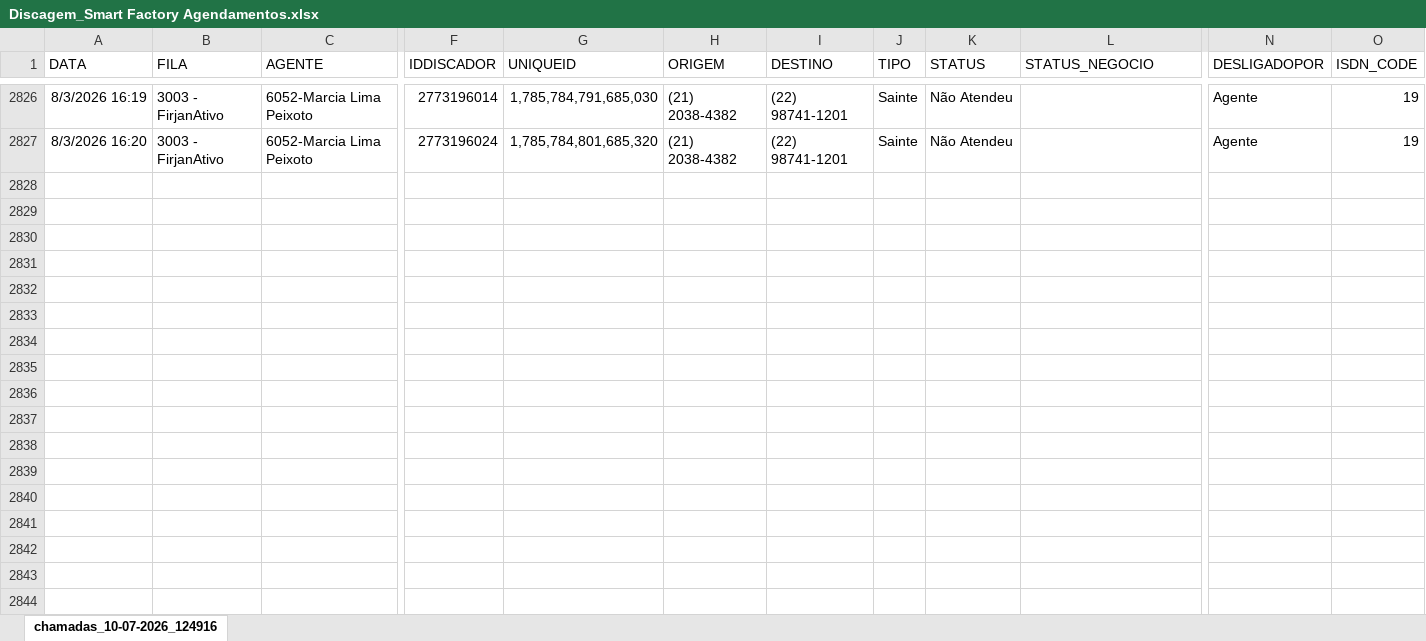
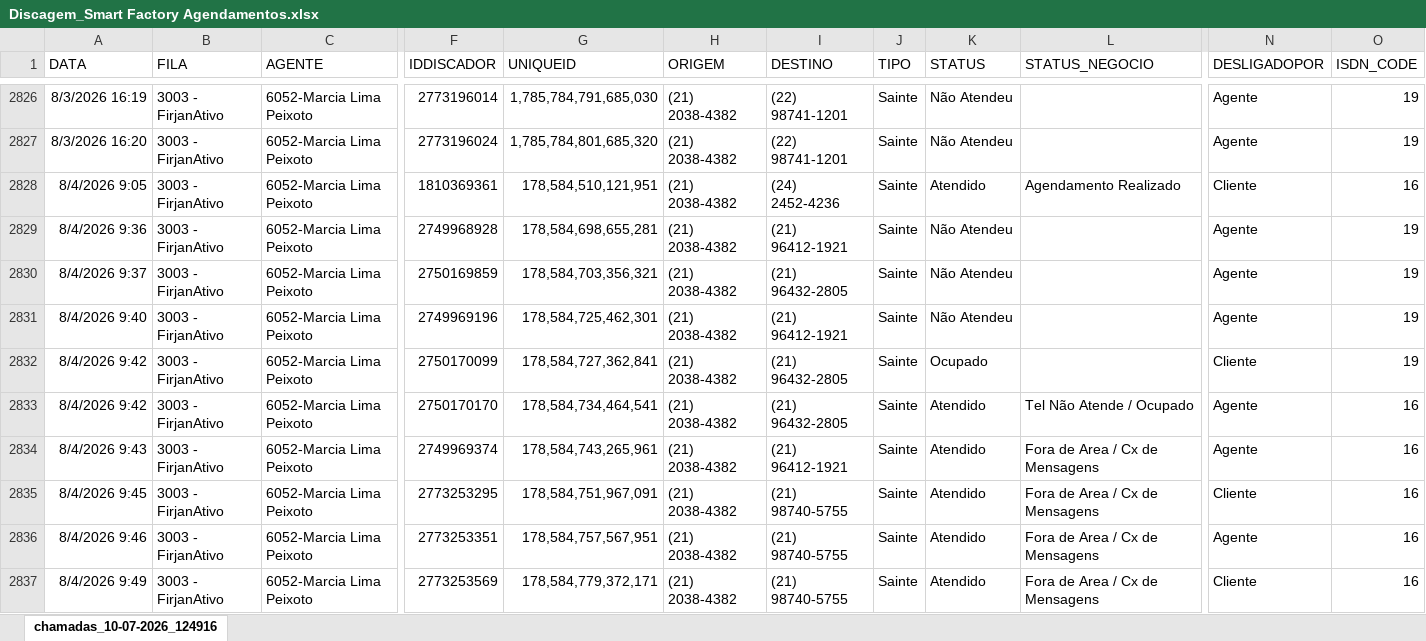
Before and after one commit to grdmmplan-source/dashboard-firjan, an Excel workbook: Arquivos/nao_atualizaveis/Agendamento_Smart_Factory/Discagem_Smart Factory Agendamentos.xlsx, sheet chamadas_10-07-2026_124916, drawn as a sheet; only a part is shown, gaps mark what is left out; values as stored, in another font and other column widths than the file's, no borders; rows hold the shown columns only; the diff covers the shown part only; the diff names each change by its address in the sheet, - before the commit and + after, or states it on an @@ line.

Commit message:
atualiza dados

```diff
--- a/Arquivos/nao_atualizaveis/Agendamento_Smart_Factory/Discagem_Smart Factory Agendamentos.xlsx (sheet chamadas_10-07-2026_124916)
+++ b/Arquivos/nao_atualizaveis/Agendamento_Smart_Factory/Discagem_Smart Factory Agendamentos.xlsx (sheet chamadas_10-07-2026_124916)
+row 2828: 8/4/2026 9:05 | 3003 - FirjanAtivo | 6052-Marcia Lima Peixoto | 1810369361 | 178,584,510,121,951 | (21) 2038-4382 | (24) 2452-4236 | Sainte | Atendido | Agendamento Realizado | Cliente | 16
+row 2829: 8/4/2026 9:36 | 3003 - FirjanAtivo | 6052-Marcia Lima Peixoto | 2749968928 | 178,584,698,655,281 | (21) 2038-4382 | (21) 96412-1921 | Sainte | Não Atendeu |  | Agente | 19
+row 2830: 8/4/2026 9:37 | 3003 - FirjanAtivo | 6052-Marcia Lima Peixoto | 2750169859 | 178,584,703,356,321 | (21) 2038-4382 | (21) 96432-2805 | Sainte | Não Atendeu |  | Agente | 19
+row 2831: 8/4/2026 9:40 | 3003 - FirjanAtivo | 6052-Marcia Lima Peixoto | 2749969196 | 178,584,725,462,301 | (21) 2038-4382 | (21) 96412-1921 | Sainte | Não Atendeu |  | Agente | 19
+row 2832: 8/4/2026 9:42 | 3003 - FirjanAtivo | 6052-Marcia Lima Peixoto | 2750170099 | 178,584,727,362,841 | (21) 2038-4382 | (21) 96432-2805 | Sainte | Ocupado |  | Cliente | 19
+row 2833: 8/4/2026 9:42 | 3003 - FirjanAtivo | 6052-Marcia Lima Peixoto | 2750170170 | 178,584,734,464,541 | (21) 2038-4382 | (21) 96432-2805 | Sainte | Atendido | Tel Não Atende / Ocupado | Agente | 16
+row 2834: 8/4/2026 9:43 | 3003 - FirjanAtivo | 6052-Marcia Lima Peixoto | 2749969374 | 178,584,743,265,961 | (21) 2038-4382 | (21) 96412-1921 | Sainte | Atendido | Fora de Area / Cx de Mensagens | Agente | 16
+row 2835: 8/4/2026 9:45 | 3003 - FirjanAtivo | 6052-Marcia Lima Peixoto | 2773253295 | 178,584,751,967,091 | (21) 2038-4382 | (21) 98740-5755 | Sainte | Atendido | Fora de Area / Cx de Mensagens | Cliente | 16
+row 2836: 8/4/2026 9:46 | 3003 - FirjanAtivo | 6052-Marcia Lima Peixoto | 2773253351 | 178,584,757,567,951 | (21) 2038-4382 | (21) 98740-5755 | Sainte | Atendido | Fora de Area / Cx de Mensagens | Agente | 16
+row 2837: 8/4/2026 9:49 | 3003 - FirjanAtivo | 6052-Marcia Lima Peixoto | 2773253569 | 178,584,779,372,171 | (21) 2038-4382 | (21) 98740-5755 | Sainte | Atendido | Fora de Area / Cx de Mensagens | Cliente | 16
```
Also changed, not shown: 48 added rows elsewhere in this sheet, 1 other file.
